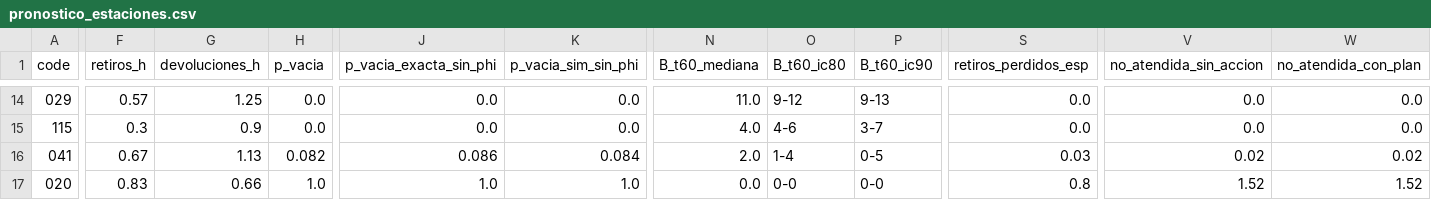
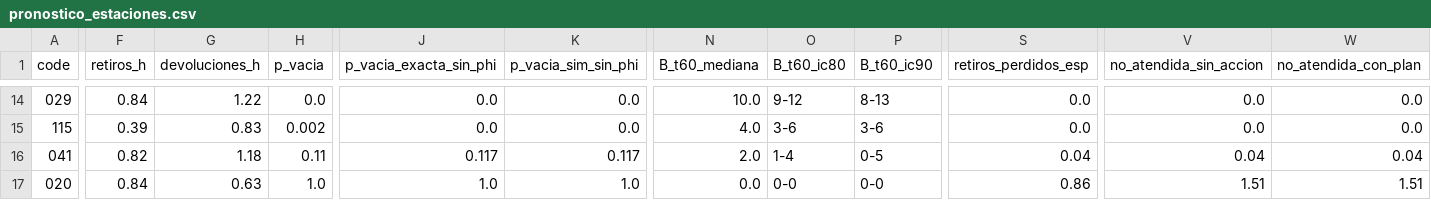
Before and after one commit to ignaburger68-hub/ecobici-gemelo, a CSV file: gemelo_vivo/ultimo/pronostico_estaciones.csv, drawn as a sheet; only a part is shown, gaps mark what is left out; the diff covers the shown part only; the diff names each change by its address in the sheet, - before the commit and + after, or states it on an @@ line.

```diff
--- a/gemelo_vivo/ultimo/pronostico_estaciones.csv
+++ b/gemelo_vivo/ultimo/pronostico_estaciones.csv
-F14 (retiros_h): 0.57
+F14 (retiros_h): 0.84
-G14 (devoluciones_h): 1.25
+G14 (devoluciones_h): 1.22
-N14 (B_t60_mediana): 11.0
+N14 (B_t60_mediana): 10.0
-P14 (B_t60_ic90): 9-13
+P14 (B_t60_ic90): 8-13
-F15 (retiros_h): 0.3
+F15 (retiros_h): 0.39
-G15 (devoluciones_h): 0.9
+G15 (devoluciones_h): 0.83
-H15 (p_vacia): 0.0
+H15 (p_vacia): 0.002
-O15 (B_t60_ic80): 4-6
+O15 (B_t60_ic80): 3-6
-P15 (B_t60_ic90): 3-7
+P15 (B_t60_ic90): 3-6
-F16 (retiros_h): 0.67
+F16 (retiros_h): 0.82
-G16 (devoluciones_h): 1.13
+G16 (devoluciones_h): 1.18
-H16 (p_vacia): 0.082
+H16 (p_vacia): 0.11
-J16 (p_vacia_exacta_sin_phi): 0.086
+J16 (p_vacia_exacta_sin_phi): 0.117
-K16 (p_vacia_sim_sin_phi): 0.084
+K16 (p_vacia_sim_sin_phi): 0.117
-S16 (retiros_perdidos_esp): 0.03
+S16 (retiros_perdidos_esp): 0.04
-V16 (no_atendida_sin_accion): 0.02
+V16 (no_atendida_sin_accion): 0.04
-W16 (no_atendida_con_plan): 0.02
+W16 (no_atendida_con_plan): 0.04
-F17 (retiros_h): 0.83
+F17 (retiros_h): 0.84
-G17 (devoluciones_h): 0.66
+G17 (devoluciones_h): 0.63
-S17 (retiros_perdidos_esp): 0.8
+S17 (retiros_perdidos_esp): 0.86
-V17 (no_atendida_sin_accion): 1.52
+V17 (no_atendida_sin_accion): 1.51
-W17 (no_atendida_con_plan): 1.52
+W17 (no_atendida_con_plan): 1.51
```
Also changed, not shown: 141 edited cells elsewhere in this file, gemelo_vivo/ultimo/comparacion_planes.csv, gemelo_vivo/ultimo/detalle_tasas.csv, 7 other files.
